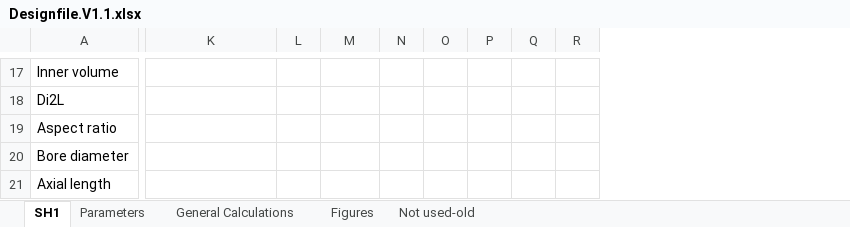
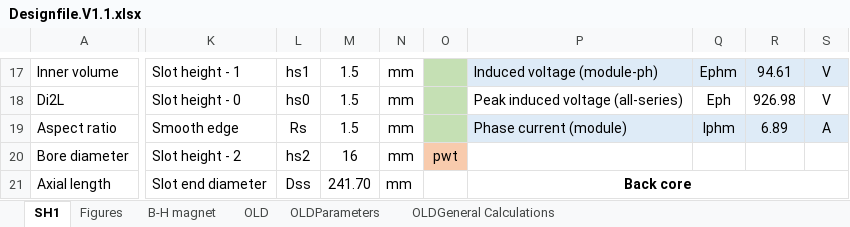
Before and after one commit to hakanpolat/IMMD, an Excel workbook: Project/BAP/Design/Design report/Designfile.V1.1.xlsx, sheet SH1, drawn as a sheet; only a part is shown, gaps mark what is left out; values as stored, in another font and other column widths than the file's, no borders; removed rows and columns are numbered as before the commit, all else as after; the diff covers the shown part only; the diff names each change by its address in the sheet, - before the commit and + after, or states it on an @@ line.

```diff
--- a/Project/BAP/Design/Design report/Designfile.V1.1.xlsx (sheet SH1)
+++ b/Project/BAP/Design/Design report/Designfile.V1.1.xlsx (sheet SH1)
-sheet tab: Parameters
+sheet tab: OLDParameters
-sheet tab: General Calculations
+sheet tab: OLDGeneral Calculations
-sheet tab: Not used-old
+sheet tab: OLD
+sheet tab: B-H magnet
@@ sheet tab order changed: SH1 | Figures | B-H magnet | OLD | OLDParameters | OLDGeneral Calculations @@
-column O, empty
-column P, empty
-column Q, empty
-column R, empty
+column O, row 20: pwt
+column P, rows 17-21: Induced voltage (module-ph) | Peak induced voltage (all-series) | Phase current (module) |  | Back core
+column Q, rows 17-19: Ephm | Eph | Iphm
+column R, rows 17-19: 94.61 | 926.98 | 6.89
+column S, rows 17-19: V | V | A
-K17: (empty)
+K17: Slot height - 1
-L17: (empty)
+L17: hs1
-M17:M19: (empty)
+M17:M19: 1.5
-N17:N21: (empty)
+N17:N21: mm
-K18: (empty)
+K18: Slot height - 0
-L18: (empty)
+L18: hs0
-K19: (empty)
+K19: Smooth edge
-L19: (empty)
+L19: Rs
-K20: (empty)
+K20: Slot height - 2
-L20: (empty)
+L20: hs2
-M20: (empty)
+M20: 16
-K21: (empty)
+K21: Slot end diameter
-L21: (empty)
+L21: Dss
-M21: (empty)
+M21: 241.70
```
Also changed, not shown: 8 removed rows, 3 added columns, 97 edited cells, cell formats and merged cells elsewhere in this sheet, formulas that keep their value, charts or pictures, Project/BAP/Design/Design report/Designfile.V1.0.xlsx, 1 other file.
